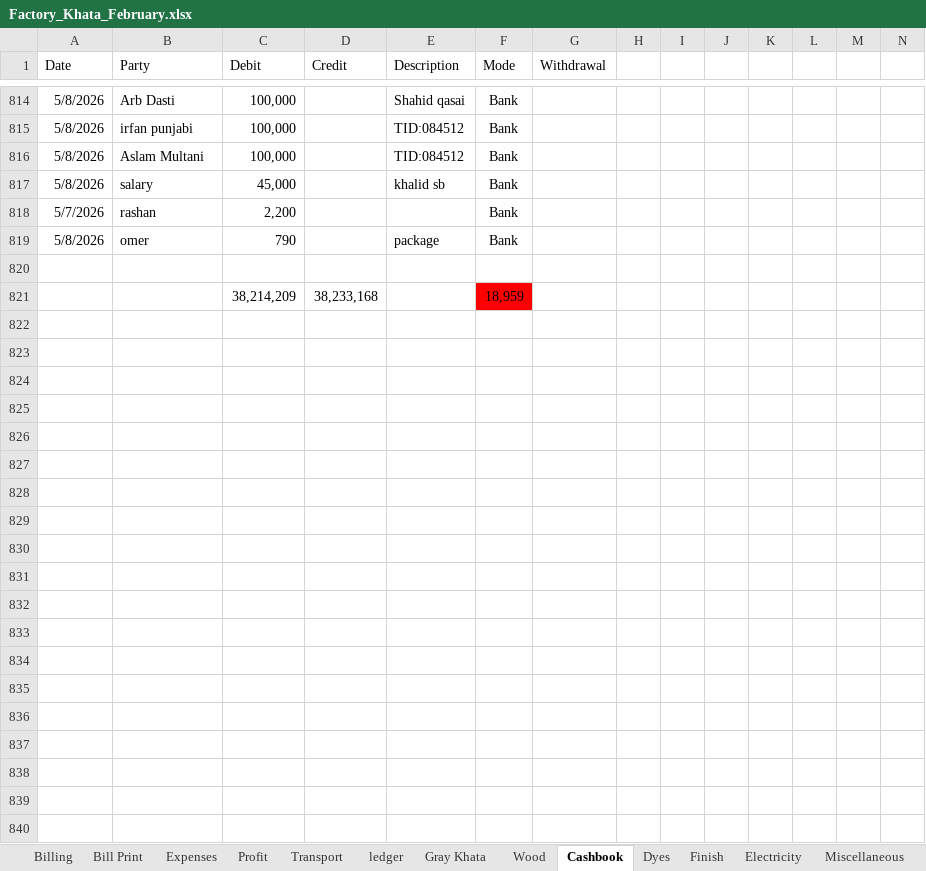
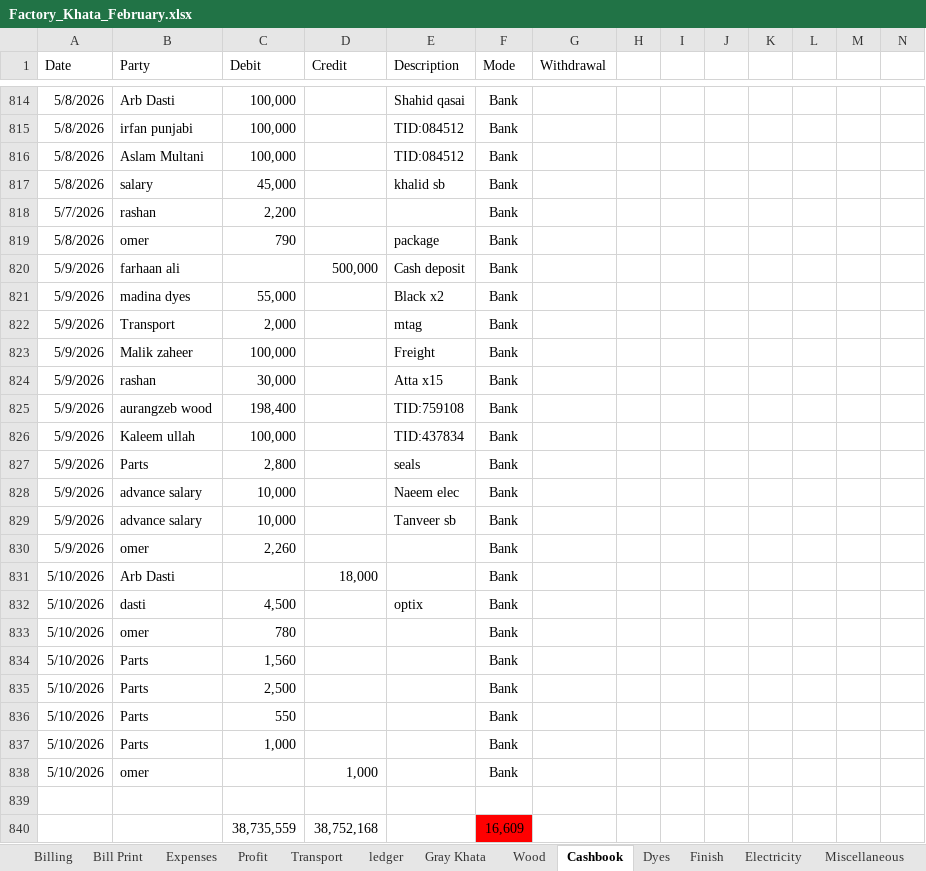
Before and after one commit to omerrazzaq4/AlHamd_Feb, an Excel workbook: Factory_Khata_February.xlsx, sheet Cashbook, drawn as a sheet; only a part is shown, gaps mark what is left out; values as stored, in another font and other column widths than the file's, no borders; charts and pictures and table styles not drawn; removed rows and columns are numbered as before the commit, all else as after; rows hold the shown columns only; the diff covers the shown part only; the diff names each change by its address in the sheet, - before the commit and + after, or states it on an @@ line.

Commit message:
Add files via upload

```diff
--- a/Factory_Khata_February.xlsx (sheet Cashbook)
+++ b/Factory_Khata_February.xlsx (sheet Cashbook)
+row 820: 5/9/2026 | farhaan ali |  | 500,000 | Cash deposit | Bank
+row 821: 5/9/2026 | madina dyes | 55,000 |  | Black x2 | Bank
+row 822: 5/9/2026 | Transport | 2,000 |  | mtag | Bank
+row 823: 5/9/2026 | Malik zaheer | 100,000 |  | Freight | Bank
+row 824: 5/9/2026 | rashan | 30,000 |  | Atta x15 | Bank
+row 825: 5/9/2026 | aurangzeb wood | 198,400 |  | TID:759108 | Bank
+row 826: 5/9/2026 | Kaleem ullah | 100,000 |  | TID:437834 | Bank
+row 827: 5/9/2026 | Parts | 2,800 |  | seals | Bank
+row 828: 5/9/2026 | advance salary | 10,000 |  | Naeem elec | Bank
+row 829: 5/9/2026 | advance salary | 10,000 |  | Tanveer sb | Bank
+row 830: 5/9/2026 | omer | 2,260 |  |  | Bank
+row 831: 5/10/2026 | Arb Dasti |  | 18,000 |  | Bank
+row 832: 5/10/2026 | dasti | 4,500 |  | optix | Bank
+row 833: 5/10/2026 | omer | 780 |  |  | Bank
+row 834: 5/10/2026 | Parts | 1,560 |  |  | Bank
+row 835: 5/10/2026 | Parts | 2,500 |  |  | Bank
+row 836: 5/10/2026 | Parts | 550 |  |  | Bank
+row 837: 5/10/2026 | Parts | 1,000 |  |  | Bank
+row 838: 5/10/2026 | omer |  | 1,000 |  | Bank
-row 821:  |  | 38,214,209 | 38,233,168 |  | 18,959
+row 840:  |  | 38,735,559 | 38,752,168 |  | 16,609
```
Also changed, not shown: 6 edited cells elsewhere in this sheet, sheet Wood, sheet Profit, sheet Expenses, sheet Dyes, sheet Billing, sheet Balance, formulas that keep their value, charts or pictures.
